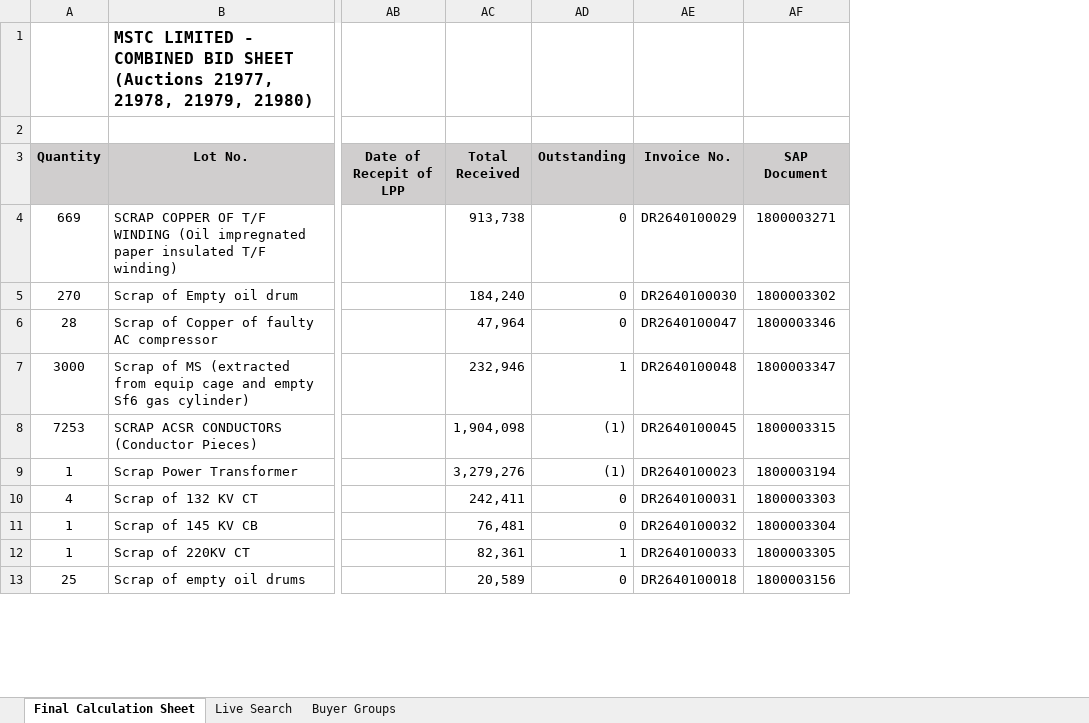
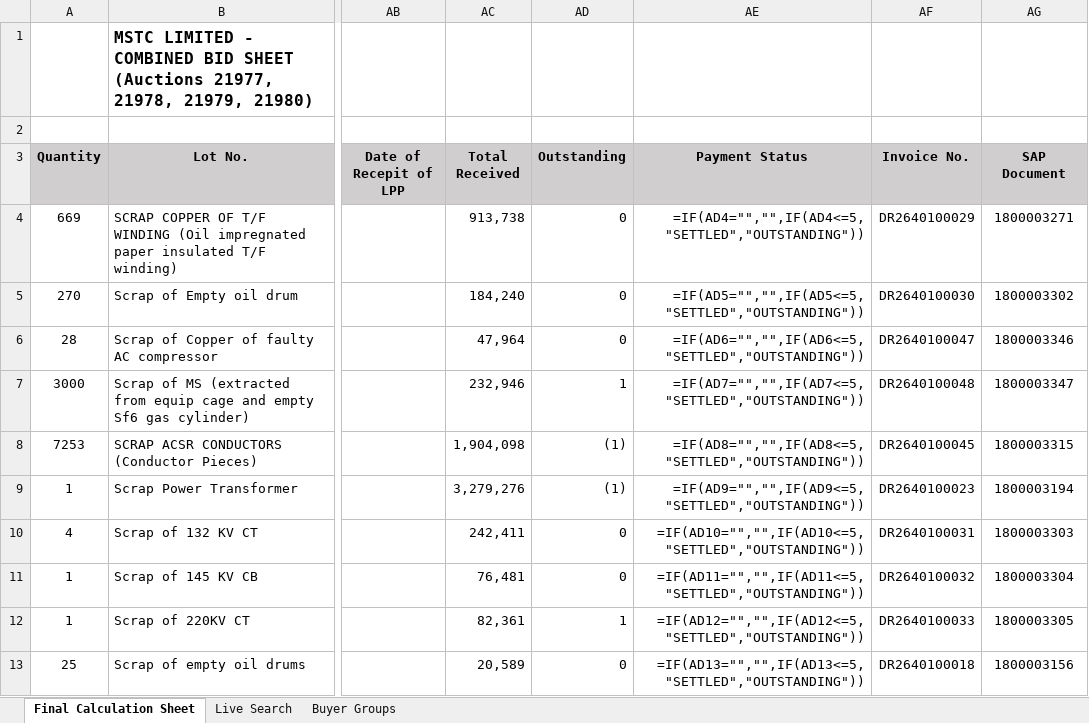
Before and after one commit to piyush4315/10.09.2026, an Excel workbook: Search_any_withot_error__8_ (with sort backup).xlsm, sheet Final Calculation Sheet, drawn as a sheet; only a part is shown, gaps mark what is left out; values as stored, in another font and other column widths than the file's, no borders; formulas without a stored value are shown as written; the diff names each change by its address in the sheet, - before the commit and + after, or states it on an @@ line.

Commit message:
Payment Status after Outstanding on all three sheets (create on Final; 3891 refs follow)
Co-authored-by: arena-agent <297053741+arena-agent@users.noreply.github.com>

```diff
--- a/Search_any_withot_error__8_ (with sort backup).xlsm (sheet Final Calculation Sheet)
+++ b/Search_any_withot_error__8_ (with sort backup).xlsm (sheet Final Calculation Sheet)
+column AE (Payment Status), rows 4-13: =IF(AD4="","",IF(AD4<=5,"SETTLED","OUTSTANDING")) | =IF(AD5="","",IF(AD5<=5,"SETTLED","OUTSTANDING")) | =IF(AD6="","",IF(AD6<=5,"SETTLED","OUTSTANDING")) | =IF(AD7="","",IF(AD7<=5,"SETTLED","OUTSTANDING")) | =IF(AD8="","",IF(AD8<=5,"SETTLED","OUTSTANDING")) | =IF(AD9="","",IF(AD9<=5,"SETTLED","OUTSTANDING")) | =IF(AD10="","",IF(AD10<=5,"SETTLED","OUTSTANDING")) | =IF(AD11="","",IF(AD11<=5,"SETTLED","OUTSTANDING")) | =IF(AD12="","",IF(AD12<=5,"SETTLED","OUTSTANDING")) | =IF(AD13="","",IF(AD13<=5,"SETTLED","OUTSTANDING"))
```
Also changed, not shown: sheet Buyer Groups, sheet Live Search.
